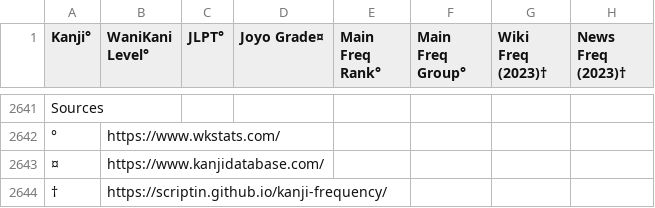
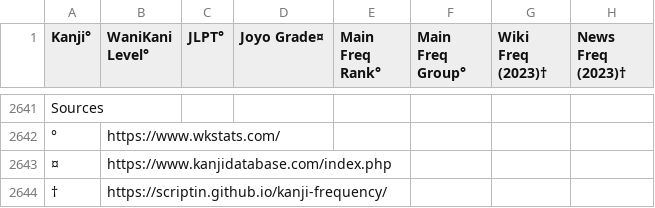
Before and after one commit to WrinkleRelease/anki-cards, a CSV file: data/kanji_table/kanji_table.csv, drawn as a sheet; only a part is shown, gaps mark what is left out.

```diff
--- a/data/kanji_table/kanji_table.csv
+++ b/data/kanji_table/kanji_table.csv
@@ -2642,3 +2642,3 @@ Sources,,,,,,,
 °,https://www.wkstats.com/,,,,,,
-¤,https://www.kanjidatabase.com/,,,,,,
+¤,https://www.kanjidatabase.com/index.php,,,,,,
 †,https://scriptin.github.io/kanji-frequency/,,,,,,
```
Also changed, not shown: 1 other file.
